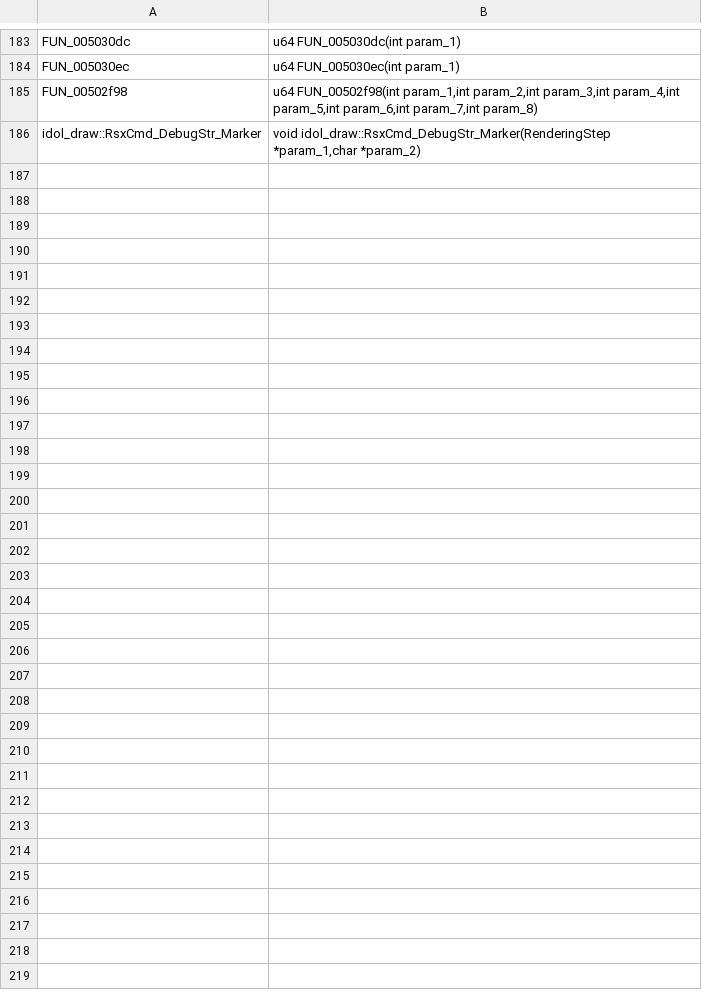
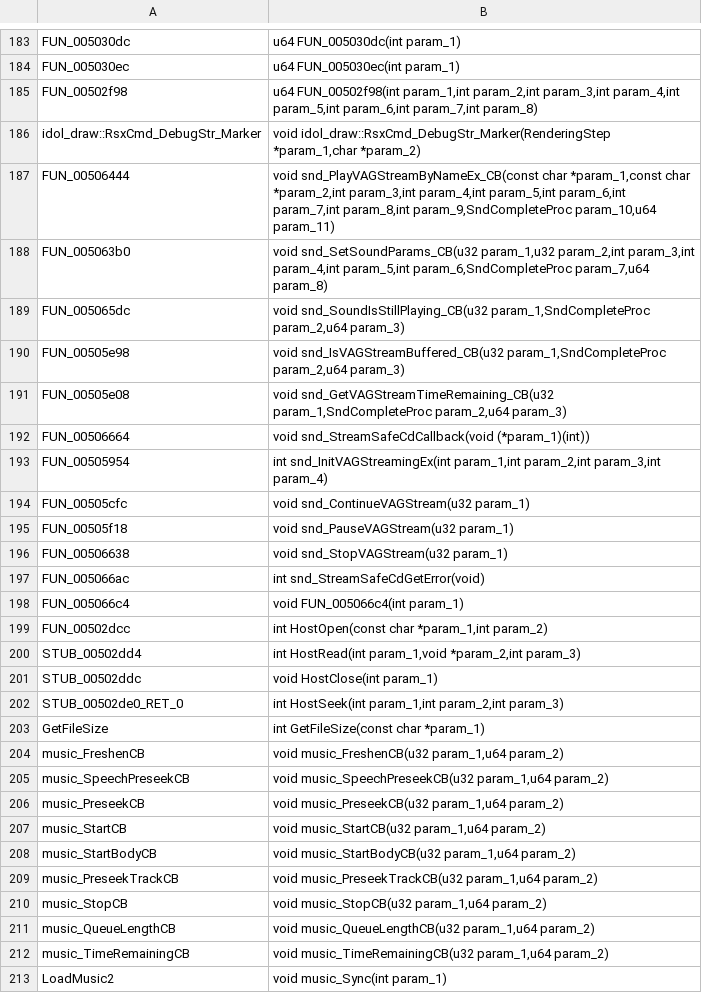
Before and after one commit to Clou67/thedecompfromhell, a TSV file: tools/prototypes.tsv, drawn as a sheet; only a part is shown, gaps mark what is left out; the diff names each change by its address in the sheet, - before the commit and + after, or states it on an @@ line.

```diff
--- a/tools/prototypes.tsv
+++ b/tools/prototypes.tsv
+row 187: FUN_00506444 | void snd_PlayVAGStreamByNameEx_CB(const char *param_1,const char *param_2,int param_3,int param_4,int param_5,int param_6,int param_7,int param_8,int param_9,SndCompleteProc param_10,u64 param_11)
+row 188: FUN_005063b0 | void snd_SetSoundParams_CB(u32 param_1,u32 param_2,int param_3,int param_4,int param_5,int param_6,SndCompleteProc param_7,u64 param_8)
+row 189: FUN_005065dc | void snd_SoundIsStillPlaying_CB(u32 param_1,SndCompleteProc param_2,u64 param_3)
+row 190: FUN_00505e98 | void snd_IsVAGStreamBuffered_CB(u32 param_1,SndCompleteProc param_2,u64 param_3)
+row 191: FUN_00505e08 | void snd_GetVAGStreamTimeRemaining_CB(u32 param_1,SndCompleteProc param_2,u64 param_3)
+row 192: FUN_00506664 | void snd_StreamSafeCdCallback(void (*param_1)(int))
+row 193: FUN_00505954 | int snd_InitVAGStreamingEx(int param_1,int param_2,int param_3,int param_4)
+row 194: FUN_00505cfc | void snd_ContinueVAGStream(u32 param_1)
+row 195: FUN_00505f18 | void snd_PauseVAGStream(u32 param_1)
+row 196: FUN_00506638 | void snd_StopVAGStream(u32 param_1)
+row 197: FUN_005066ac | int snd_StreamSafeCdGetError(void)
+row 198: FUN_005066c4 | void FUN_005066c4(int param_1)
+row 199: FUN_00502dcc | int HostOpen(const char *param_1,int param_2)
+row 200: STUB_00502dd4 | int HostRead(int param_1,void *param_2,int param_3)
+row 201: STUB_00502ddc | void HostClose(int param_1)
+row 202: STUB_00502de0_RET_0 | int HostSeek(int param_1,int param_2,int param_3)
+row 203: GetFileSize | int GetFileSize(const char *param_1)
+row 204: music_FreshenCB | void music_FreshenCB(u32 param_1,u64 param_2)
+row 205: music_SpeechPreseekCB | void music_SpeechPreseekCB(u32 param_1,u64 param_2)
+row 206: music_PreseekCB | void music_PreseekCB(u32 param_1,u64 param_2)
+row 207: music_StartCB | void music_StartCB(u32 param_1,u64 param_2)
+row 208: music_StartBodyCB | void music_StartBodyCB(u32 param_1,u64 param_2)
+row 209: music_PreseekTrackCB | void music_PreseekTrackCB(u32 param_1,u64 param_2)
+row 210: music_StopCB | void music_StopCB(u32 param_1,u64 param_2)
+row 211: music_QueueLengthCB | void music_QueueLengthCB(u32 param_1,u64 param_2)
+row 212: music_TimeRemainingCB | void music_TimeRemainingCB(u32 param_1,u64 param_2)
+row 213: LoadMusic2 | void music_Sync(int param_1)
```
Also changed, not shown: ERRORS.tsv, tools/global_types.tsv, 31 other files.
